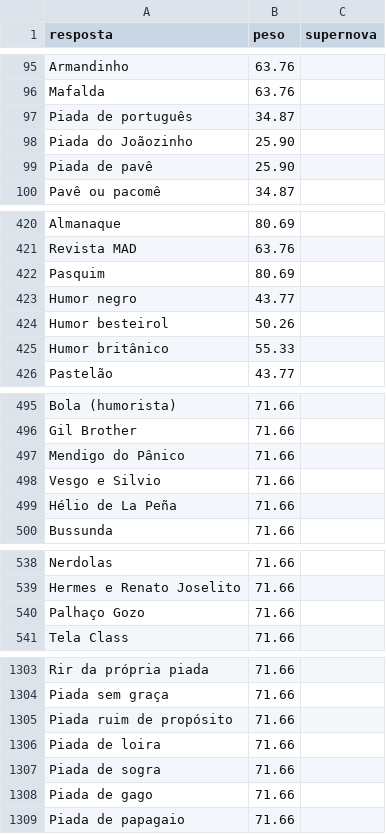
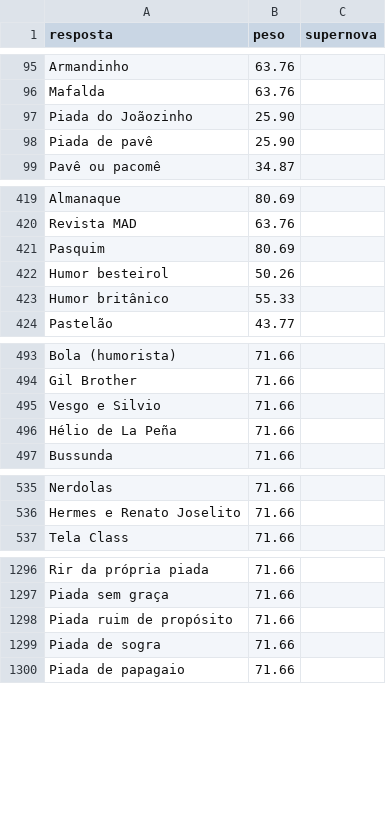
Before and after one commit to pedro1ace/nichoojogo, a CSV file: dados/ajustes/motivos-para-rir.csv, drawn as a sheet; only a part is shown, gaps mark what is left out; the diff covers the shown part only; the diff names each change by its address in the sheet, - before the commit and + after, or states it on an @@ line.

```diff
--- a/dados/ajustes/motivos-para-rir.csv
+++ b/dados/ajustes/motivos-para-rir.csv
-row 97: Piada de português | 34.87
-row 423: Humor negro | 43.77
-row 497: Mendigo do Pânico | 71.66
-row 540: Palhaço Gozo | 71.66
-row 1306: Piada de loira | 71.66
-row 1308: Piada de gago | 71.66
```
Also changed, not shown: 3 removed rows elsewhere in this file, dados/ajustes/filmes.csv, dados/ajustes/girias-brasileiras.csv, 37 other files.
